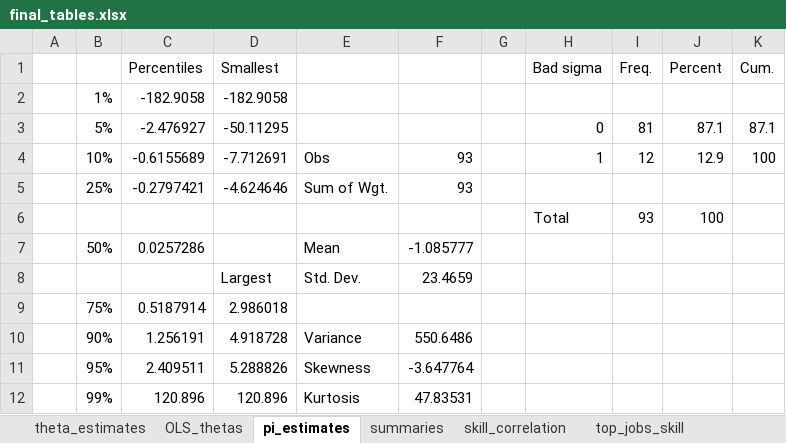
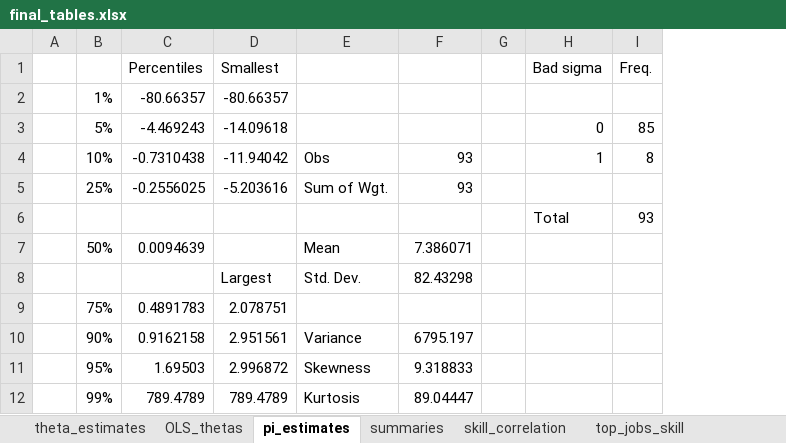
Before and after one commit to cesarlgm/skills_uk, an Excel workbook: results/tables/final_tables.xlsx, sheet pi_estimates, drawn as a sheet; values as stored, in another font and other column widths than the file's, no borders; the diff names each change by its address in the sheet, - before the commit and + after, or states it on an @@ line.

Commit message:
Finished fixing all the mistakes

```diff
--- a/results/tables/final_tables.xlsx (sheet pi_estimates)
+++ b/results/tables/final_tables.xlsx (sheet pi_estimates)
-column J (Percent), rows 3-6: 87.1 | 12.9 |  | 100
-column K (Cum.), rows 3-4: 87.1 | 100
-C2 (Percentiles): -182.9058
+C2 (Percentiles): -80.66357
-D2 (Smallest): -182.9058
+D2 (Smallest): -80.66357
-C3 (Percentiles): -2.476927
+C3 (Percentiles): -4.469243
-D3 (Smallest): -50.11295
+D3 (Smallest): -14.09618
-I3 (Freq.): 81
+I3 (Freq.): 85
-C4 (Percentiles): -0.6155689
+C4 (Percentiles): -0.7310438
-D4 (Smallest): -7.712691
+D4 (Smallest): -11.94042
-I4 (Freq.): 12
+I4 (Freq.): 8
-C5 (Percentiles): -0.2797421
+C5 (Percentiles): -0.2556025
-D5 (Smallest): -4.624646
+D5 (Smallest): -5.203616
-C7 (Percentiles): 0.0257286
+C7 (Percentiles): 0.0094639
-F7: -1.085777
+F7: 7.386071
-F8: 23.4659
+F8: 82.43298
-C9 (Percentiles): 0.5187914
+C9 (Percentiles): 0.4891783
-D9 (Smallest): 2.986018
+D9 (Smallest): 2.078751
-C10 (Percentiles): 1.256191
+C10 (Percentiles): 0.9162158
-D10 (Smallest): 4.918728
+D10 (Smallest): 2.951561
-F10: 550.6486
+F10: 6795.197
-C11 (Percentiles): 2.409511
+C11 (Percentiles): 1.69503
-D11 (Smallest): 5.288826
+D11 (Smallest): 2.996872
-F11: -3.647764
+F11: 9.318833
-C12 (Percentiles): 120.896
+C12 (Percentiles): 789.4789
-D12 (Smallest): 120.896
+D12 (Smallest): 789.4789
-F12: 47.83531
+F12: 89.04447
```
Also changed, not shown: sheet OLS_thetas, sheet theta_estimates.
